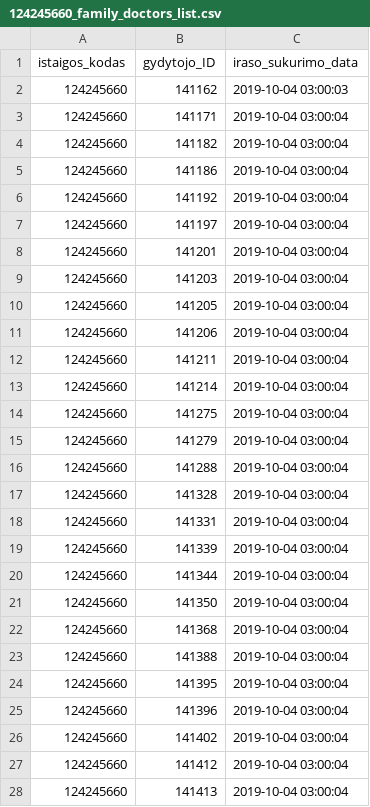
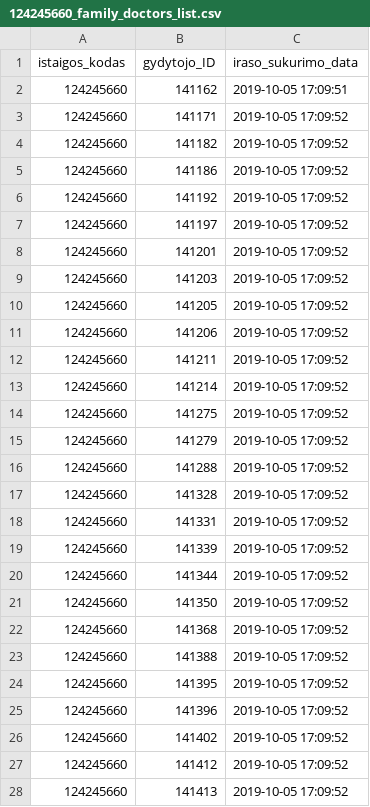
Before and after one commit to vilnius/seskines-poliklinika, a CSV file: 124245660_family_doctors_list.csv, drawn as a sheet; only a part is shown; the diff covers the shown part only.

```diff
--- a/124245660_family_doctors_list.csv
+++ b/124245660_family_doctors_list.csv
@@ -1,28 +1,28 @@
 istaigos_kodas;gydytojo_ID;iraso_sukurimo_data
-124245660;141162;2019-10-04 03:00:03
-124245660;141171;2019-10-04 03:00:04
-124245660;141182;2019-10-04 03:00:04
-124245660;141186;2019-10-04 03:00:04
-124245660;141192;2019-10-04 03:00:04
-124245660;141197;2019-10-04 03:00:04
-124245660;141201;2019-10-04 03:00:04
-124245660;141203;2019-10-04 03:00:04
-124245660;141205;2019-10-04 03:00:04
-124245660;141206;2019-10-04 03:00:04
-124245660;141211;2019-10-04 03:00:04
-124245660;141214;2019-10-04 03:00:04
-124245660;141275;2019-10-04 03:00:04
-124245660;141279;2019-10-04 03:00:04
-124245660;141288;2019-10-04 03:00:04
-124245660;141328;2019-10-04 03:00:04
-124245660;141331;2019-10-04 03:00:04
-124245660;141339;2019-10-04 03:00:04
-124245660;141344;2019-10-04 03:00:04
-124245660;141350;2019-10-04 03:00:04
-124245660;141368;2019-10-04 03:00:04
-124245660;141388;2019-10-04 03:00:04
-124245660;141395;2019-10-04 03:00:04
-124245660;141396;2019-10-04 03:00:04
-124245660;141402;2019-10-04 03:00:04
-124245660;141412;2019-10-04 03:00:04
-124245660;141413;2019-10-04 03:00:04
+124245660;141162;2019-10-05 17:09:51
+124245660;141171;2019-10-05 17:09:52
+124245660;141182;2019-10-05 17:09:52
+124245660;141186;2019-10-05 17:09:52
+124245660;141192;2019-10-05 17:09:52
+124245660;141197;2019-10-05 17:09:52
+124245660;141201;2019-10-05 17:09:52
+124245660;141203;2019-10-05 17:09:52
+124245660;141205;2019-10-05 17:09:52
+124245660;141206;2019-10-05 17:09:52
+124245660;141211;2019-10-05 17:09:52
+124245660;141214;2019-10-05 17:09:52
+124245660;141275;2019-10-05 17:09:52
+124245660;141279;2019-10-05 17:09:52
+124245660;141288;2019-10-05 17:09:52
+124245660;141328;2019-10-05 17:09:52
+124245660;141331;2019-10-05 17:09:52
+124245660;141339;2019-10-05 17:09:52
+124245660;141344;2019-10-05 17:09:52
+124245660;141350;2019-10-05 17:09:52
+124245660;141368;2019-10-05 17:09:52
+124245660;141388;2019-10-05 17:09:52
+124245660;141395;2019-10-05 17:09:52
+124245660;141396;2019-10-05 17:09:52
+124245660;141402;2019-10-05 17:09:52
+124245660;141412;2019-10-05 17:09:52
+124245660;141413;2019-10-05 17:09:52
```
Also changed, not shown: 2 removed rows and 28 edited cells elsewhere in this file, 2 other files.
